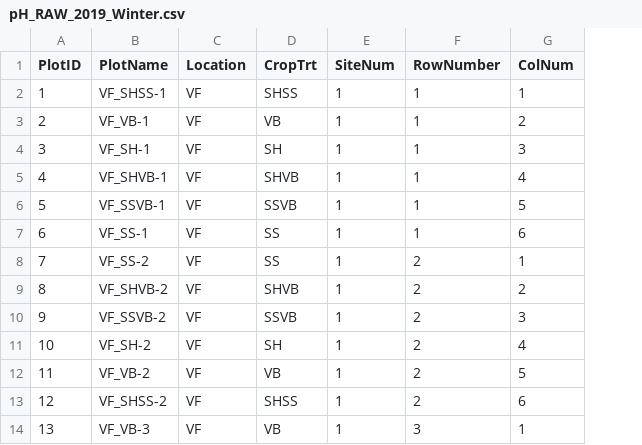
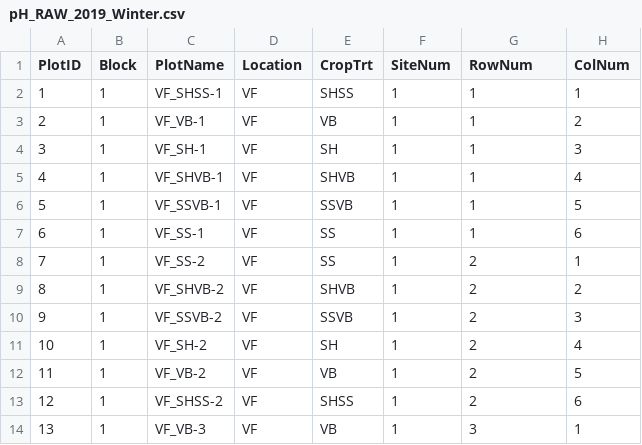
Before and after one commit to TREC-Agroecology/agroecosystems, a CSV file: data/pH_RAW_2019_Winter.csv, drawn as a sheet; only a part is shown; addresses are those after the commit; the diff names each change by its address in the sheet, - before the commit and + after, or states it on an @@ line.

```diff
--- a/data/pH_RAW_2019_Winter.csv
+++ b/data/pH_RAW_2019_Winter.csv
+column B (Block), rows 2-14: all 1
-G1: RowNumber
+G1: RowNum
```
Also changed, not shown: data/E_W1_RAW_2019_Winter.csv, data/HC_W4_RAW_2019_Winter.csv, 7 other files.
